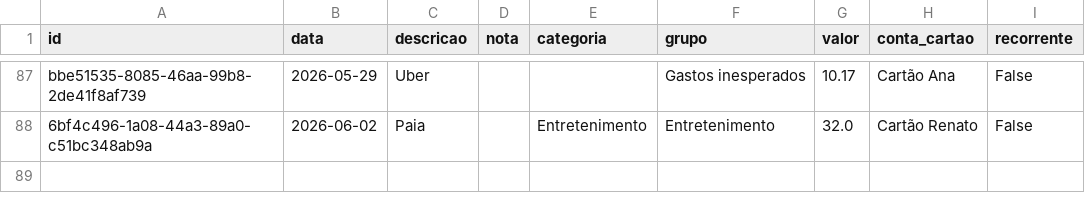
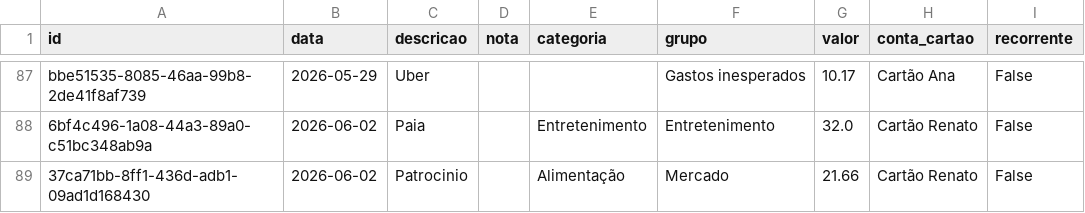
Before and after one commit to czrstar/finance-dashboard-zappro, a CSV file: data/monthly/transactions_2026-05.csv, drawn as a sheet; only a part is shown, gaps mark what is left out.

Commit message:
auto: update data/monthly/transactions_2026-05.csv

```diff
--- a/data/monthly/transactions_2026-05.csv
+++ b/data/monthly/transactions_2026-05.csv
@@ -88 +88,2 @@ bbe51535-8085-46aa-99b8-2de41f8af739,2026-05-29,Uber,,,Gastos inesperados,10.17,
 6bf4c496-1a08-44a3-89a0-c51bc348ab9a,2026-06-02,Paia,,Entretenimento,Entretenimento,32.0,Cartão Renato,False
+37ca71bb-8ff1-436d-adb1-09ad1d168430,2026-06-02,Patrocinio,,Alimentação,Mercado,21.66,Cartão Renato,False
```
